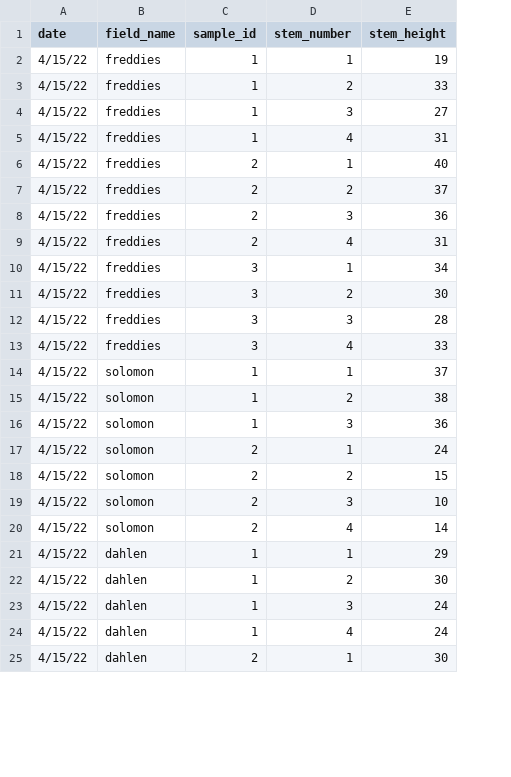
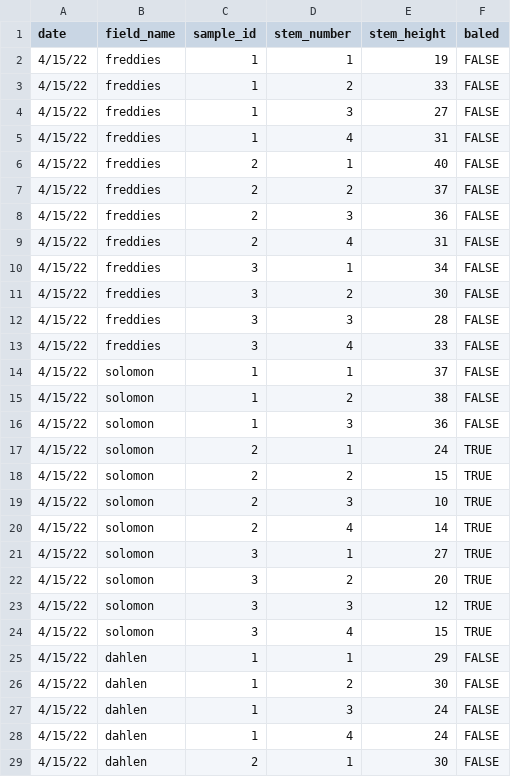
Before and after one commit to bpetersen18/cutting_height_paper, a CSV file: data/external/cutting_height_obs.csv, drawn as a sheet; only a part is shown; the diff names each change by its address in the sheet, - before the commit and + after, or states it on an @@ line.

Commit message:
Added column to indicate if it was baled

```diff
--- a/data/external/cutting_height_obs.csv
+++ b/data/external/cutting_height_obs.csv
+column F (baled), rows 2-20: FALSE | FALSE | FALSE | FALSE | FALSE | FALSE | FALSE | FALSE | FALSE | FALSE | FALSE | FALSE | FALSE | FALSE | FALSE | TRUE | TRUE | TRUE | TRUE; rows 25-29: all FALSE
+row 21: 4/15/22 | solomon | 3 | 1 | 27 | TRUE
+row 22: 4/15/22 | solomon | 3 | 2 | 20 | TRUE
+row 23: 4/15/22 | solomon | 3 | 3 | 12 | TRUE
+row 24: 4/15/22 | solomon | 3 | 4 | 15 | TRUE
```
